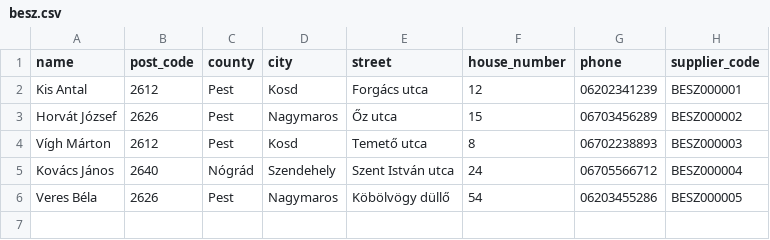
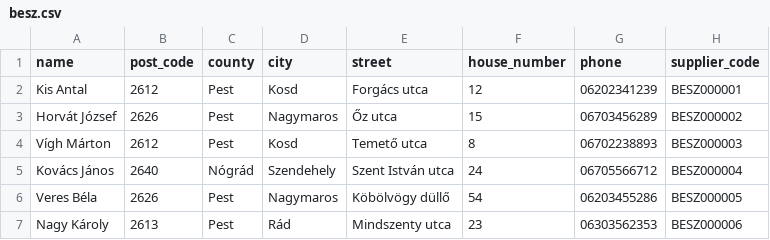
Before and after one commit to KendodiK/atvevo, a CSV file: Atvevo/db/besz.csv, drawn as a sheet; the diff names each change by its address in the sheet, - before the commit and + after, or states it on an @@ line.

```diff
--- a/Atvevo/db/besz.csv
+++ b/Atvevo/db/besz.csv
+row 7: Nagy Károly | 2613 | Pest | Rád | Mindszenty utca | 23 | 06303562353 | BESZ000006
```
Also changed, not shown: 2 other files.
